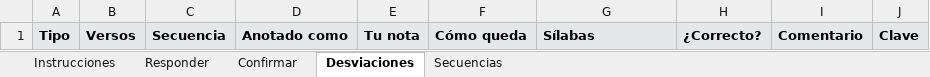
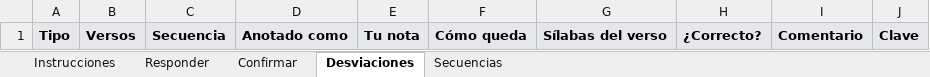
Before and after one commit to metadramaub/metadrama_db, an Excel workbook: docs/dominio-metrico/migracion/cuestionarios/elisa-dido.xlsx, sheet Desviaciones, drawn as a sheet; values as stored, in another font and other column widths than the file's, no borders; the diff names each change by its address in the sheet, - before the commit and + after, or states it on an @@ line.

```diff
--- a/docs/dominio-metrico/migracion/cuestionarios/elisa-dido.xlsx (sheet Desviaciones)
+++ b/docs/dominio-metrico/migracion/cuestionarios/elisa-dido.xlsx (sheet Desviaciones)
-G1: Sílabas
+G1: Sílabas del verso
```
Also changed, not shown: sheet Instrucciones, docs/dominio-metrico/migracion/cuestionarios/dido-y-eneas.xlsx, docs/dominio-metrico/migracion/cuestionarios/el-amor-al-uso.xlsx, 37 other files.
